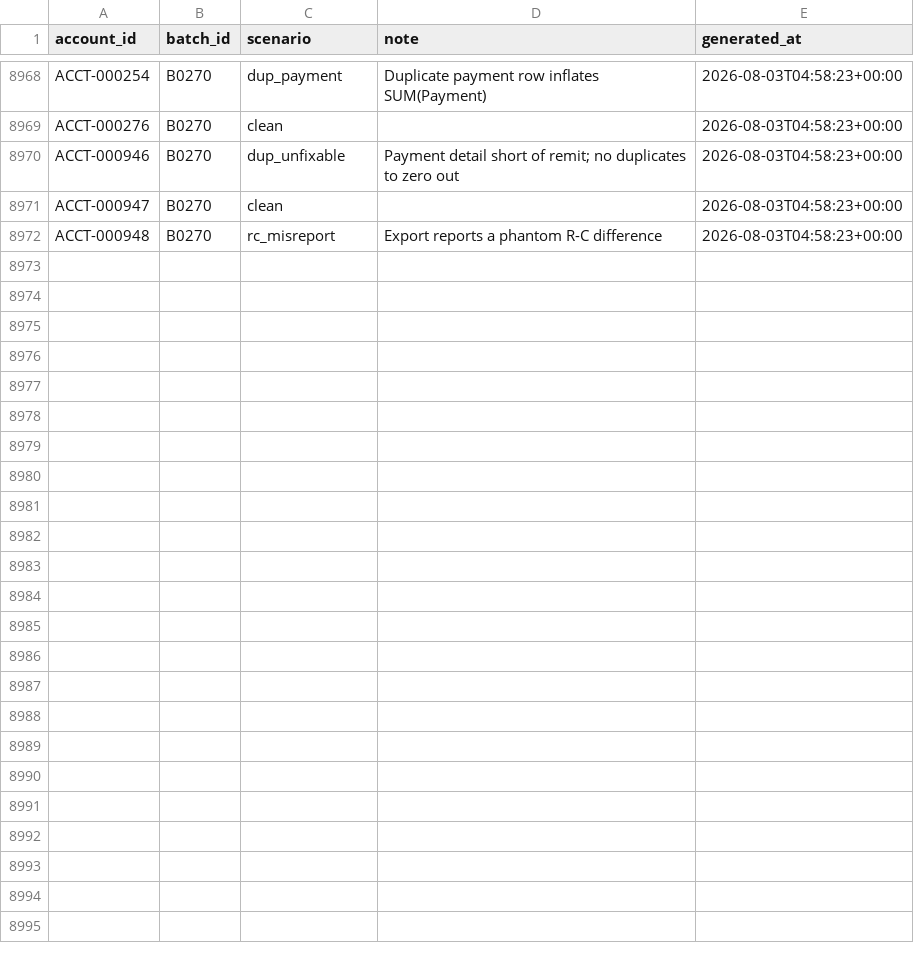
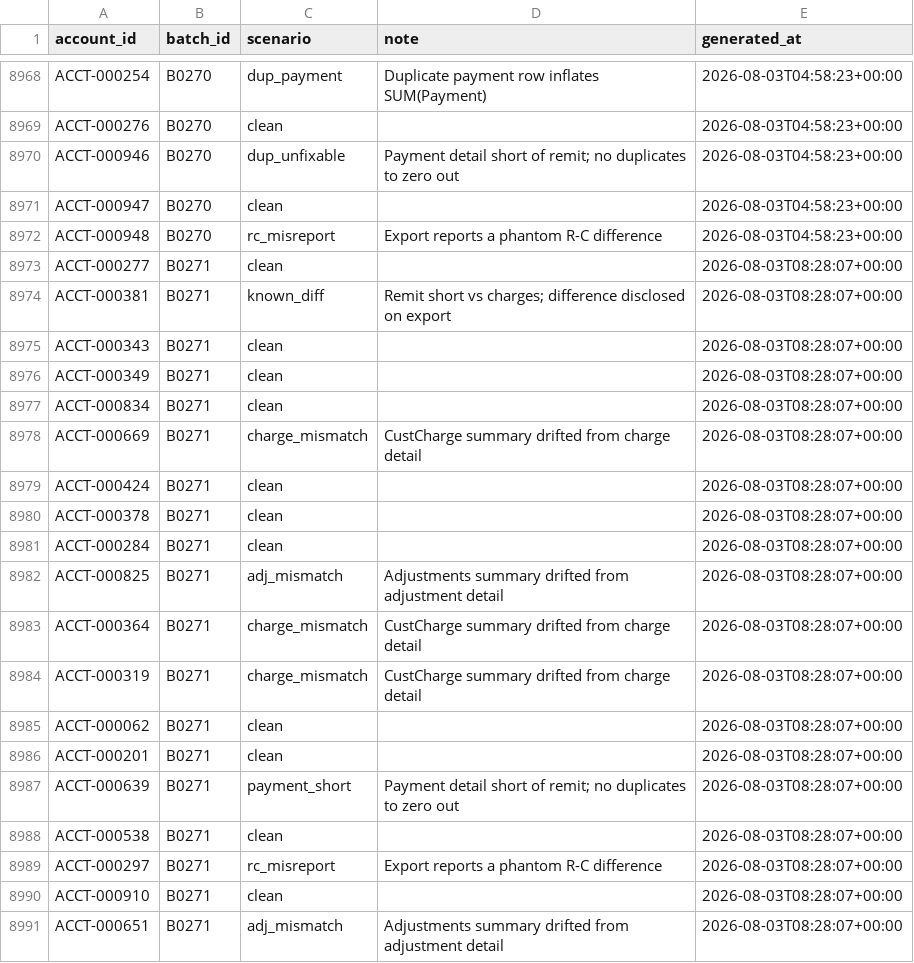
Before and after one commit to jelendu/remit-reconciliation-engine, a CSV file: data_gen/output/_scenarios.csv, drawn as a sheet; only a part is shown, gaps mark what is left out; the diff covers the shown part only.

```diff
--- a/data_gen/output/_scenarios.csv
+++ b/data_gen/output/_scenarios.csv
@@ -8972 +8972,20 @@ ACCT-000947,B0270,clean,,2026-08-03T04:58:23+00:00
 ACCT-000948,B0270,rc_misreport,Export reports a phantom R-C difference,2026-08-03T04:58:23+00:00
+ACCT-000277,B0271,clean,,2026-08-03T08:28:07+00:00
+ACCT-000381,B0271,known_diff,Remit short vs charges; difference disclosed on export,2026-08-03T08:28:07+00:00
+ACCT-000343,B0271,clean,,2026-08-03T08:28:07+00:00
+ACCT-000349,B0271,clean,,2026-08-03T08:28:07+00:00
+ACCT-000834,B0271,clean,,2026-08-03T08:28:07+00:00
+ACCT-000669,B0271,charge_mismatch,CustCharge summary drifted from charge detail,2026-08-03T08:28:07+00:00
+ACCT-000424,B0271,clean,,2026-08-03T08:28:07+00:00
+ACCT-000378,B0271,clean,,2026-08-03T08:28:07+00:00
+ACCT-000284,B0271,clean,,2026-08-03T08:28:07+00:00
+ACCT-000825,B0271,adj_mismatch,Adjustments summary drifted from adjustment detail,2026-08-03T08:28:07+00:00
+ACCT-000364,B0271,charge_mismatch,CustCharge summary drifted from charge detail,2026-08-03T08:28:07+00:00
+ACCT-000319,B0271,charge_mismatch,CustCharge summary drifted from charge detail,2026-08-03T08:28:07+00:00
+ACCT-000062,B0271,clean,,2026-08-03T08:28:07+00:00
+ACCT-000201,B0271,clean,,2026-08-03T08:28:07+00:00
+ACCT-000639,B0271,payment_short,Payment detail short of remit; no duplicates to zero out,2026-08-03T08:28:07+00:00
+ACCT-000538,B0271,clean,,2026-08-03T08:28:07+00:00
+ACCT-000297,B0271,rc_misreport,Export reports a phantom R-C difference,2026-08-03T08:28:07+00:00
+ACCT-000910,B0271,clean,,2026-08-03T08:28:07+00:00
+ACCT-000651,B0271,adj_mismatch,Adjustments summary drifted from adjustment detail,2026-08-03T08:28:07+00:00
```
Also changed, not shown: 17 added rows elsewhere in this file, data_gen/output/adjustment_amts.csv, data_gen/output/adjustments.csv, 17 other files.
